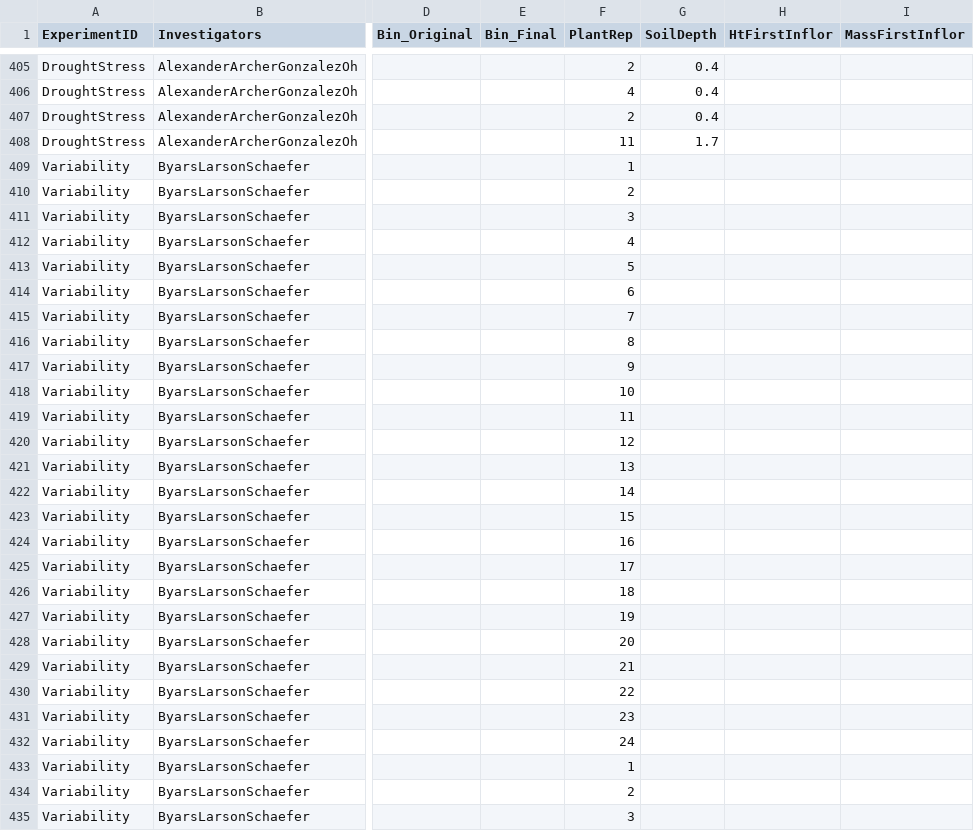
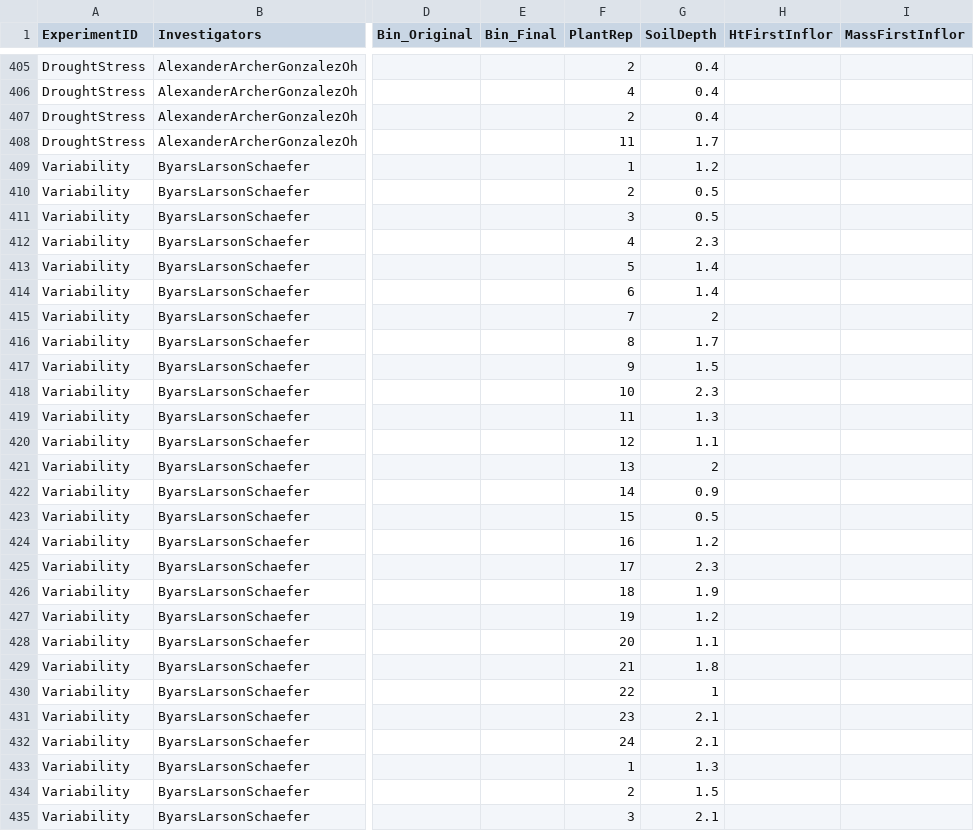
Before and after one commit to ncemery/4460_LastheniaDispersal, a CSV file: DispersalPlasticityMasterData.csv, drawn as a sheet; only a part is shown, gaps mark what is left out; the diff covers the shown part only; the diff names each change by its address in the sheet, - before the commit and + after, or states it on an @@ line.

Commit message:
Soil depth
Added the data on the soil depth

```diff
--- a/DispersalPlasticityMasterData.csv
+++ b/DispersalPlasticityMasterData.csv
-G409 (SoilDepth): (empty)
+G409 (SoilDepth): 1.2
-G410:G411 (SoilDepth): (empty)
+G410:G411 (SoilDepth): 0.5
-G412 (SoilDepth): (empty)
+G412 (SoilDepth): 2.3
-G413:G414 (SoilDepth): (empty)
+G413:G414 (SoilDepth): 1.4
-G415 (SoilDepth): (empty)
+G415 (SoilDepth): 2
-G416 (SoilDepth): (empty)
+G416 (SoilDepth): 1.7
-G417 (SoilDepth): (empty)
+G417 (SoilDepth): 1.5
-G418 (SoilDepth): (empty)
+G418 (SoilDepth): 2.3
-G419 (SoilDepth): (empty)
+G419 (SoilDepth): 1.3
-G420 (SoilDepth): (empty)
+G420 (SoilDepth): 1.1
-G421 (SoilDepth): (empty)
+G421 (SoilDepth): 2
-G422 (SoilDepth): (empty)
+G422 (SoilDepth): 0.9
-G423 (SoilDepth): (empty)
+G423 (SoilDepth): 0.5
-G424 (SoilDepth): (empty)
+G424 (SoilDepth): 1.2
-G425 (SoilDepth): (empty)
+G425 (SoilDepth): 2.3
-G426 (SoilDepth): (empty)
+G426 (SoilDepth): 1.9
-G427 (SoilDepth): (empty)
+G427 (SoilDepth): 1.2
-G428 (SoilDepth): (empty)
+G428 (SoilDepth): 1.1
-G429 (SoilDepth): (empty)
+G429 (SoilDepth): 1.8
-G430 (SoilDepth): (empty)
+G430 (SoilDepth): 1
-G431:G432 (SoilDepth): (empty)
+G431:G432 (SoilDepth): 2.1
-G433 (SoilDepth): (empty)
+G433 (SoilDepth): 1.3
-G434 (SoilDepth): (empty)
+G434 (SoilDepth): 1.5
-G435 (SoilDepth): (empty)
+G435 (SoilDepth): 2.1
```
Also changed, not shown: 21 edited cells elsewhere in this file.
